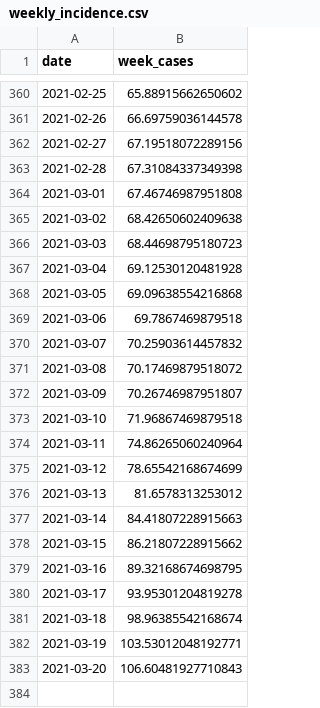
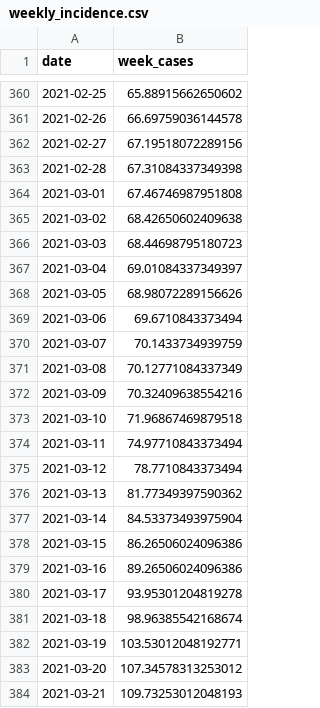
Before and after one commit to corneliusroemer/MutantenPrognose, a CSV file: weekly_incidence.csv, drawn as a sheet; only a part is shown, gaps mark what is left out.

```diff
--- a/weekly_incidence.csv
+++ b/weekly_incidence.csv
@@ -366,15 +366,15 @@ date,week_cases
 2021-03-03,68.44698795180723
-2021-03-04,69.12530120481928
-2021-03-05,69.09638554216868
-2021-03-06,69.7867469879518
-2021-03-07,70.25903614457832
-2021-03-08,70.17469879518072
-2021-03-09,70.26746987951807
+2021-03-04,69.01084337349397
+2021-03-05,68.98072289156626
+2021-03-06,69.6710843373494
+2021-03-07,70.1433734939759
+2021-03-08,70.12771084337349
+2021-03-09,70.32409638554216
 2021-03-10,71.96867469879518
-2021-03-11,74.86265060240964
-2021-03-12,78.65542168674699
-2021-03-13,81.6578313253012
-2021-03-14,84.41807228915663
-2021-03-15,86.21807228915662
-2021-03-16,89.32168674698795
+2021-03-11,74.97710843373494
+2021-03-12,78.7710843373494
+2021-03-13,81.77349397590362
+2021-03-14,84.53373493975904
+2021-03-15,86.26506024096386
+2021-03-16,89.26506024096386
 2021-03-17,93.95301204819278
@@ -382,2 +382,3 @@ date,week_cases
 2021-03-19,103.53012048192771
-2021-03-20,106.60481927710843
+2021-03-20,107.34578313253012
+2021-03-21,109.73253012048193
```
Also changed, not shown: risklayerde.csv, scenarios.csv.
